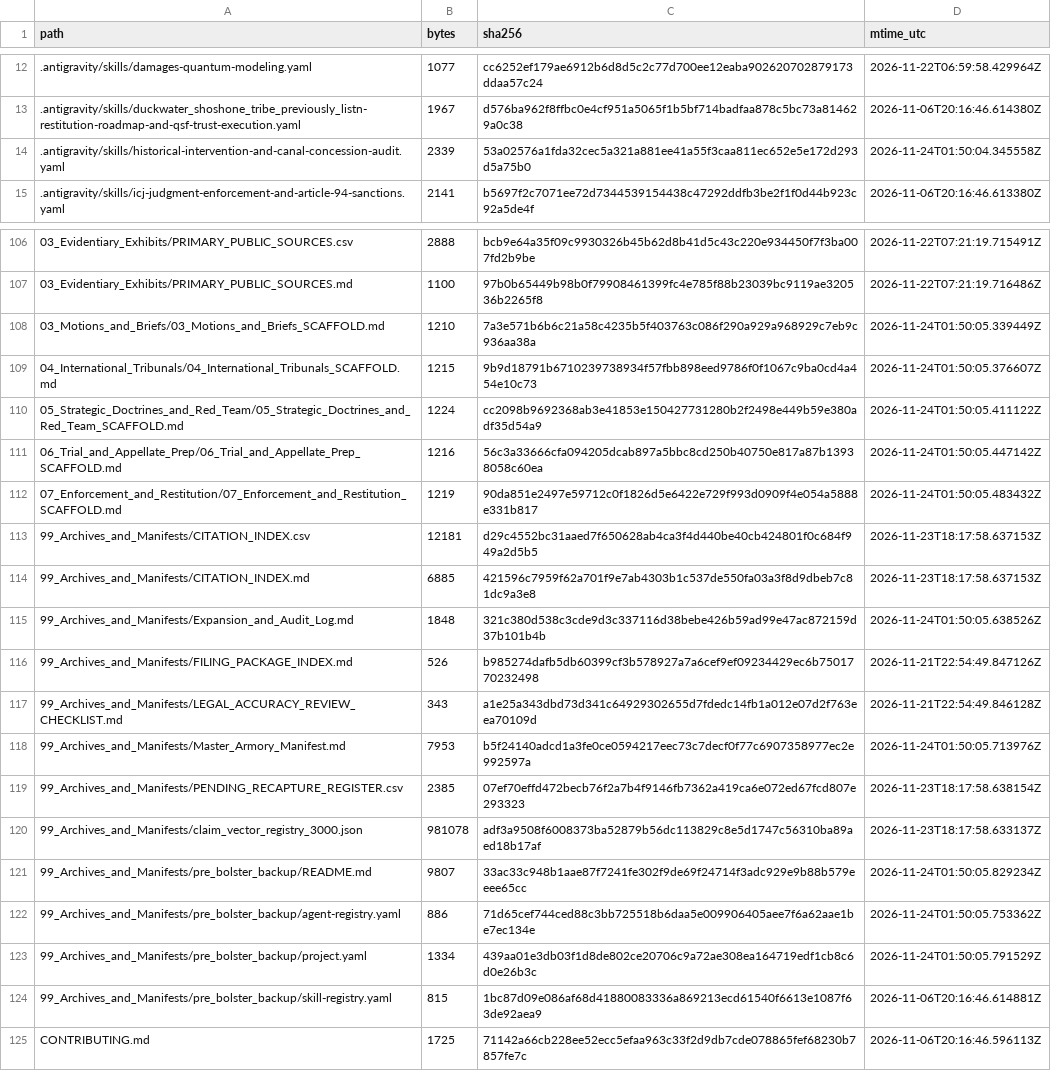
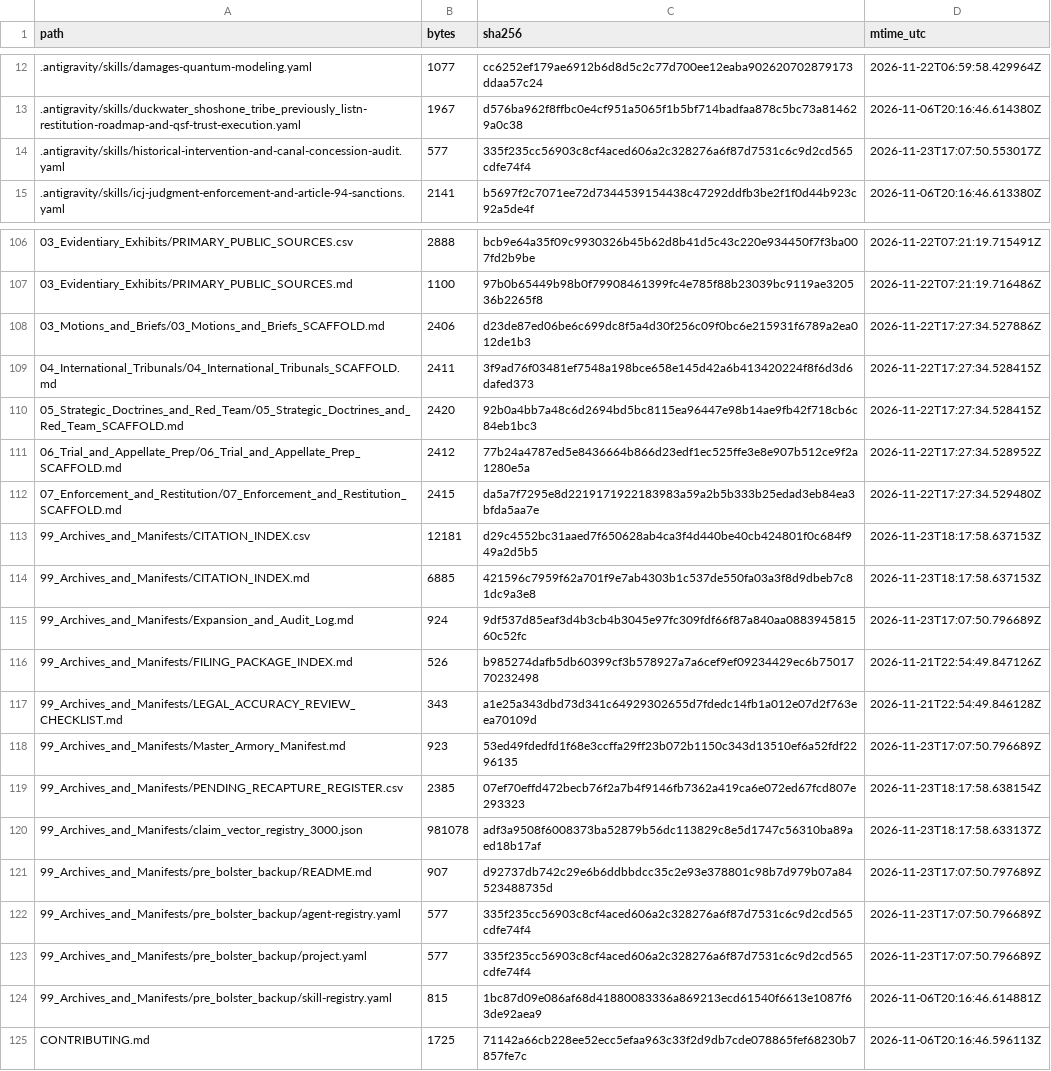
Before and after one commit to GlobalRestitutionAlliance/turtle-island-us-nv-duckwater-shoshone-tribe-previously-list-master-litigation, a CSV file: 99_Archives_and_Manifests/MANIFEST_SHA256.csv, drawn as a sheet; only a part is shown, gaps mark what is left out; the diff covers the shown part only.

```diff
--- a/99_Archives_and_Manifests/MANIFEST_SHA256.csv
+++ b/99_Archives_and_Manifests/MANIFEST_SHA256.csv
@@ -13,3 +13,3 @@ path,bytes,sha256,mtime_utc
 .antigravity/skills/duckwater_shoshone_tribe_previously_listn-restitution-roadmap-and-qsf-trust-execution.yaml,1967,d576ba962f8ffbc0e4cf951a5065f1b5bf714badfaa878c5bc73a814629a0c38,2026-11-06T20:16:46.614380Z
-.antigravity/skills/historical-intervention-and-canal-concession-audit.yaml,2339,53a02576a1fda32cec5a321a881ee41a55f3caa811ec652e5e172d293d5a75b0,2026-11-24T01:50:04.345558Z
+.antigravity/skills/historical-intervention-and-canal-concession-audit.yaml,577,335f235cc56903c8cf4aced606a2c328276a6f87d7531c6c9d2cd565cdfe74f4,2026-11-23T17:07:50.553017Z
 .antigravity/skills/icj-judgment-enforcement-and-article-94-sanctions.yaml,2141,b5697f2c7071ee72d7344539154438c47292ddfb3be2f1f0d44b923c92a5de4f,2026-11-06T20:16:46.613380Z
@@ -107,18 +107,18 @@ path,bytes,sha256,mtime_utc
 03_Evidentiary_Exhibits/PRIMARY_PUBLIC_SOURCES.md,1100,97b0b65449b98b0f79908461399fc4e785f88b23039bc9119ae320536b2265f8,2026-11-22T07:21:19.716486Z
-03_Motions_and_Briefs/03_Motions_and_Briefs_SCAFFOLD.md,1210,7a3e571b6b6c21a58c4235b5f403763c086f290a929a968929c7eb9c936aa38a,2026-11-24T01:50:05.339449Z
-04_International_Tribunals/04_International_Tribunals_SCAFFOLD.md,1215,9b9d18791b6710239738934f57fbb898eed9786f0f1067c9ba0cd4a454e10c73,2026-11-24T01:50:05.376607Z
-05_Strategic_Doctrines_and_Red_Team/05_Strategic_Doctrines_and_Red_Team_SCAFFOLD.md,1224,cc2098b9692368ab3e41853e150427731280b2f2498e449b59e380adf35d54a9,2026-11-24T01:50:05.411122Z
-06_Trial_and_Appellate_Prep/06_Trial_and_Appellate_Prep_SCAFFOLD.md,1216,56c3a33666cfa094205dcab897a5bbc8cd250b40750e817a87b13938058c60ea,2026-11-24T01:50:05.447142Z
-07_Enforcement_and_Restitution/07_Enforcement_and_Restitution_SCAFFOLD.md,1219,90da851e2497e59712c0f1826d5e6422e729f993d0909f4e054a5888e331b817,2026-11-24T01:50:05.483432Z
+03_Motions_and_Briefs/03_Motions_and_Briefs_SCAFFOLD.md,2406,d23de87ed06be6c699dc8f5a4d30f256c09f0bc6e215931f6789a2ea012de1b3,2026-11-22T17:27:34.527886Z
+04_International_Tribunals/04_International_Tribunals_SCAFFOLD.md,2411,3f9ad76f03481ef7548a198bce658e145d42a6b413420224f8f6d3d6dafed373,2026-11-22T17:27:34.528415Z
+05_Strategic_Doctrines_and_Red_Team/05_Strategic_Doctrines_and_Red_Team_SCAFFOLD.md,2420,92b0a4bb7a48c6d2694bd5bc8115ea96447e98b14ae9fb42f718cb6c84eb1bc3,2026-11-22T17:27:34.528415Z
+06_Trial_and_Appellate_Prep/06_Trial_and_Appellate_Prep_SCAFFOLD.md,2412,77b24a4787ed5e8436664b866d23edf1ec525ffe3e8e907b512ce9f2a1280e5a,2026-11-22T17:27:34.528952Z
+07_Enforcement_and_Restitution/07_Enforcement_and_Restitution_SCAFFOLD.md,2415,da5a7f7295e8d2219171922183983a59a2b5b333b25edad3eb84ea3bfda5aa7e,2026-11-22T17:27:34.529480Z
 99_Archives_and_Manifests/CITATION_INDEX.csv,12181,d29c4552bc31aaed7f650628ab4ca3f4d440be40cb424801f0c684f949a2d5b5,2026-11-23T18:17:58.637153Z
 99_Archives_and_Manifests/CITATION_INDEX.md,6885,421596c7959f62a701f9e7ab4303b1c537de550fa03a3f8d9dbeb7c81dc9a3e8,2026-11-23T18:17:58.637153Z
-99_Archives_and_Manifests/Expansion_and_Audit_Log.md,1848,321c380d538c3cde9d3c337116d38bebe426b59ad99e47ac872159d37b101b4b,2026-11-24T01:50:05.638526Z
+99_Archives_and_Manifests/Expansion_and_Audit_Log.md,924,9df537d85eaf3d4b3cb4b3045e97fc309fdf66f87a840aa088394581560c52fc,2026-11-23T17:07:50.796689Z
 99_Archives_and_Manifests/FILING_PACKAGE_INDEX.md,526,b985274dafb5db60399cf3b578927a7a6cef9ef09234429ec6b7501770232498,2026-11-21T22:54:49.847126Z
 99_Archives_and_Manifests/LEGAL_ACCURACY_REVIEW_CHECKLIST.md,343,a1e25a343dbd73d341c64929302655d7fdedc14fb1a012e07d2f763eea70109d,2026-11-21T22:54:49.846128Z
-99_Archives_and_Manifests/Master_Armory_Manifest.md,7953,b5f24140adcd1a3fe0ce0594217eec73c7decf0f77c6907358977ec2e992597a,2026-11-24T01:50:05.713976Z
+99_Archives_and_Manifests/Master_Armory_Manifest.md,923,53ed49fdedfd1f68e3ccffa29ff23b072b1150c343d13510ef6a52fdf2296135,2026-11-23T17:07:50.796689Z
 99_Archives_and_Manifests/PENDING_RECAPTURE_REGISTER.csv,2385,07ef70effd472becb76f2a7b4f9146fb7362a419ca6e072ed67fcd807e293323,2026-11-23T18:17:58.638154Z
 99_Archives_and_Manifests/claim_vector_registry_3000.json,981078,adf3a9508f6008373ba52879b56dc113829c8e5d1747c56310ba89aed18b17af,2026-11-23T18:17:58.633137Z
-99_Archives_and_Manifests/pre_bolster_backup/README.md,9807,33ac33c948b1aae87f7241fe302f9de69f24714f3adc929e9b88b579eeee65cc,2026-11-24T01:50:05.829234Z
-99_Archives_and_Manifests/pre_bolster_backup/agent-registry.yaml,886,71d65cef744ced88c3bb725518b6daa5e009906405aee7f6a62aae1be7ec134e,2026-11-24T01:50:05.753362Z
-99_Archives_and_Manifests/pre_bolster_backup/project.yaml,1334,439aa01e3db03f1d8de802ce20706c9a72ae308ea164719edf1cb8c6d0e26b3c,2026-11-24T01:50:05.791529Z
+99_Archives_and_Manifests/pre_bolster_backup/README.md,907,d92737db742c29e6b6ddbbdcc35c2e93e378801c98b7d979b07a84523488735d,2026-11-23T17:07:50.797689Z
+99_Archives_and_Manifests/pre_bolster_backup/agent-registry.yaml,577,335f235cc56903c8cf4aced606a2c328276a6f87d7531c6c9d2cd565cdfe74f4,2026-11-23T17:07:50.796689Z
+99_Archives_and_Manifests/pre_bolster_backup/project.yaml,577,335f235cc56903c8cf4aced606a2c328276a6f87d7531c6c9d2cd565cdfe74f4,2026-11-23T17:07:50.796689Z
 99_Archives_and_Manifests/pre_bolster_backup/skill-registry.yaml,815,1bc87d09e086af68d41880083336a869213ecd61540f6613e1087f63de92aea9,2026-11-06T20:16:46.614881Z
```
Also changed, not shown: 77 edited cells elsewhere in this file, 37 other files.
